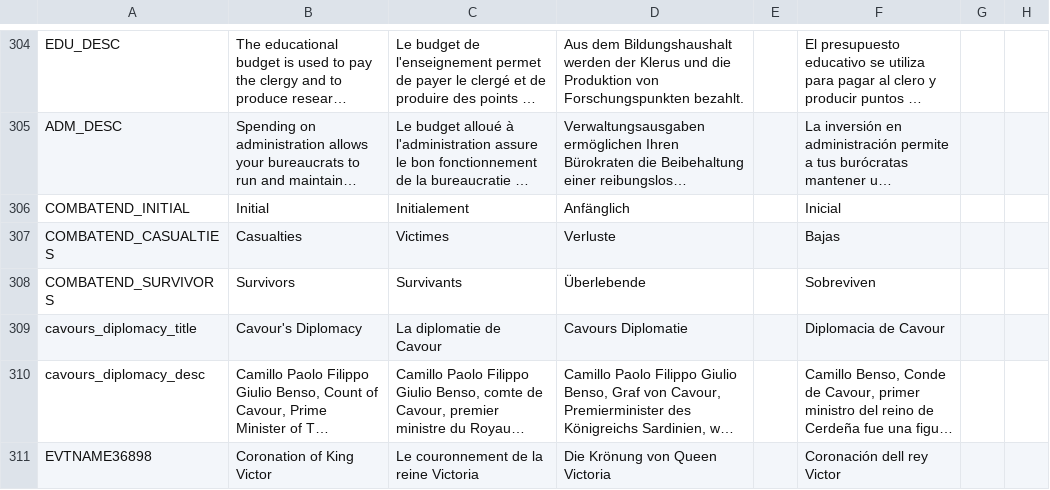
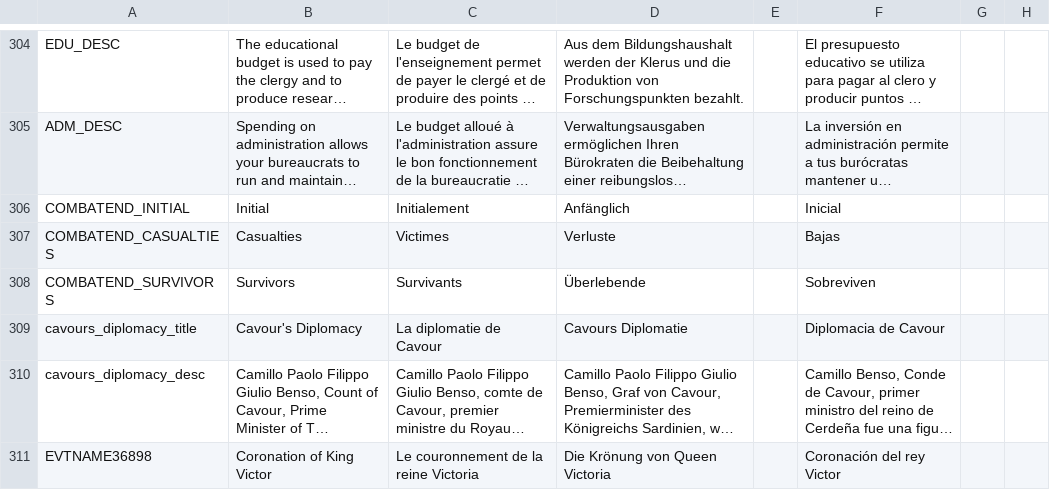
Before and after one commit to capitanwillmoran/wakracia-victoria2, a CSV file: Wakracia_2/localisation/beta1.csv, drawn as a sheet; only a part is shown, gaps mark what is left out; long unchanged cells end in …; the diff covers the shown part only; the diff names each change by its address in the sheet, - before the commit and + after, or states it on an @@ line.

```diff
--- a/Wakracia_2/localisation/beta1.csv
+++ b/Wakracia_2/localisation/beta1.csv
-F311: Coronación dell rey Victor
+F311: Coronación del rey Victor
```
Also changed, not shown: 2 edited cells elsewhere in this file, Wakracia_2/localisation/0_Events.csv, 1 other file.
